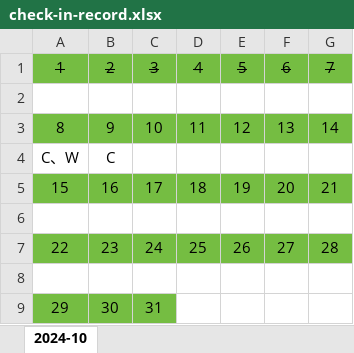
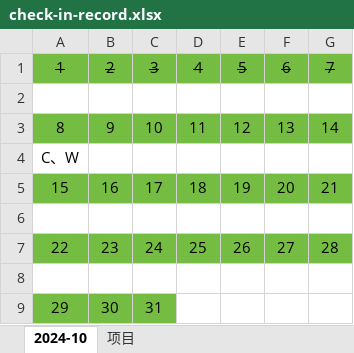
Before and after one commit to bq-justdoit/check-in, an Excel workbook: check-in-record.xlsx, sheet 2024-10, drawn as a sheet; values as stored, in another font and other column widths than the file's, no borders; the diff names each change by its address in the sheet, - before the commit and + after, or states it on an @@ line.

Commit message:
update

```diff
--- a/check-in-record.xlsx (sheet 2024-10)
+++ b/check-in-record.xlsx (sheet 2024-10)
+sheet tab: 项目
-B4: C
+B4: (empty)
```
